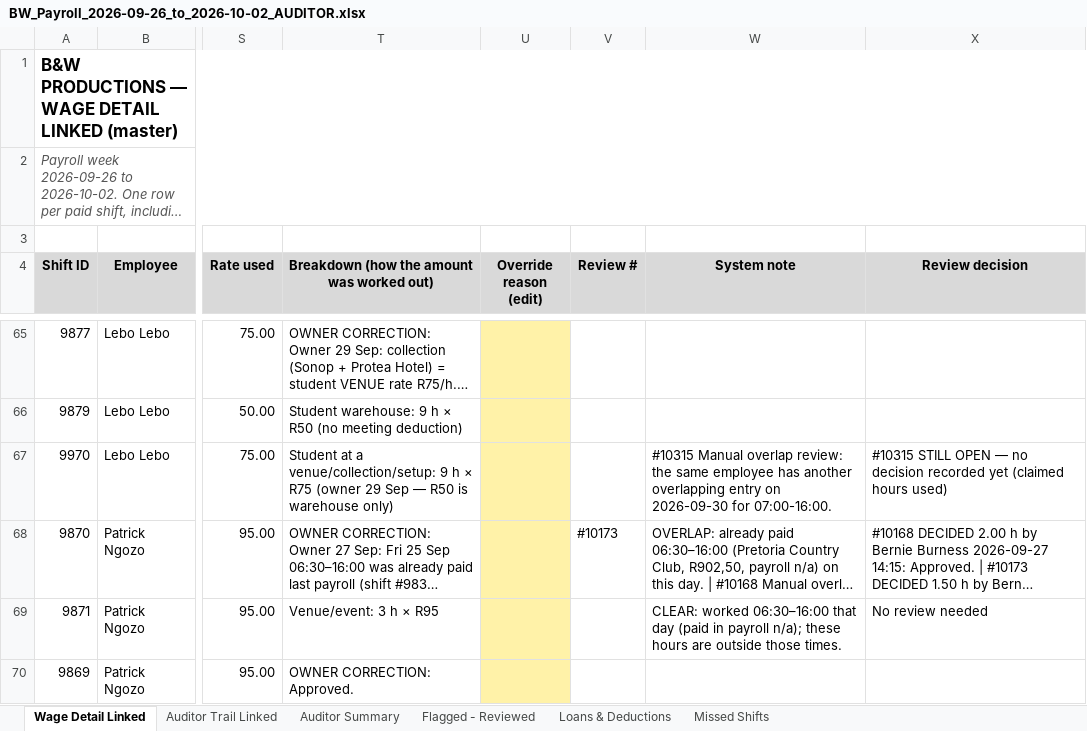
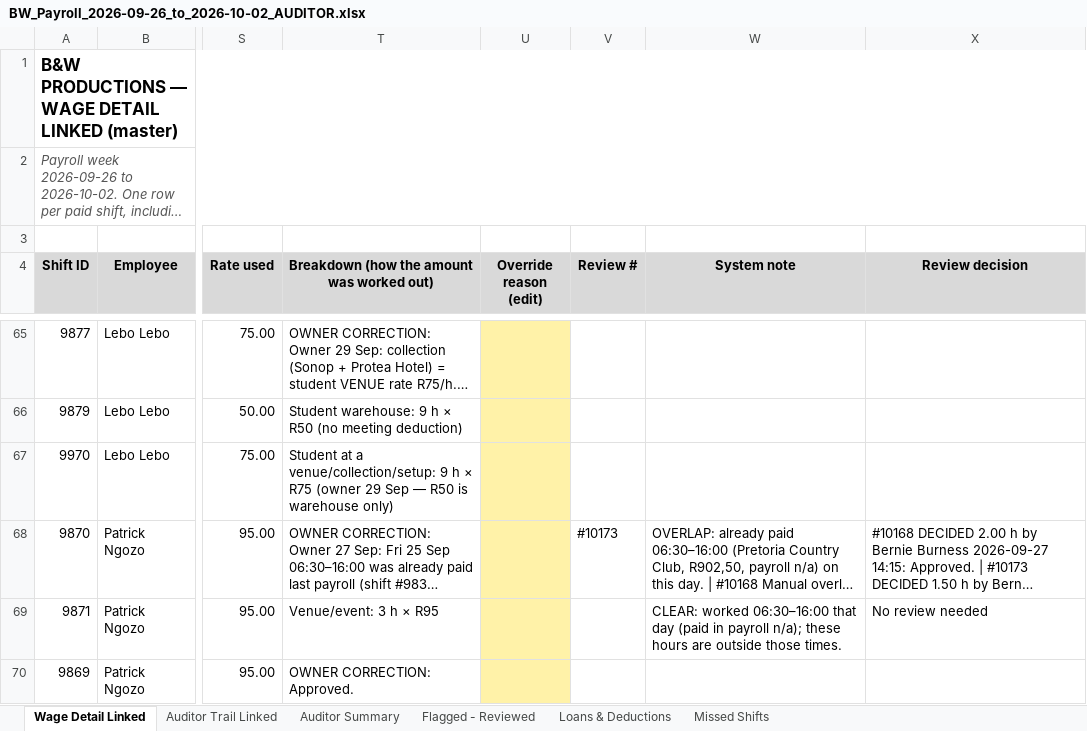
Before and after one commit to BWProductions/B-W-Costing, an Excel workbook: docs/BW_Payroll_2026-09-26_to_2026-10-02_AUDITOR.xlsx, sheet Wage Detail Linked, drawn as a sheet; only a part is shown, gaps mark what is left out; long unchanged cells end in …; values as stored, in another font and other column widths than the file's, no borders; the diff names each change by its address in the sheet, - before the commit and + after, or states it on an @@ line.

```diff
--- a/docs/BW_Payroll_2026-09-26_to_2026-10-02_AUDITOR.xlsx (sheet Wage Detail Linked)
+++ b/docs/BW_Payroll_2026-09-26_to_2026-10-02_AUDITOR.xlsx (sheet Wage Detail Linked)
-W67 (System note): #10315 Manual overlap review: the same employee has another overlapping entry on 2026-09-30 for 07:00-16:00.
+W67 (System note): (empty)
-X67 (Review decision): #10315 STILL OPEN — no decision recorded yet (claimed hours used)
+X67 (Review decision): (empty)
```
Also changed, not shown: sheet Flagged - Reviewed, sheet Loans & Deductions, sheet Auditor Summary, sheet Auditor Trail Linked, 3 other files.
